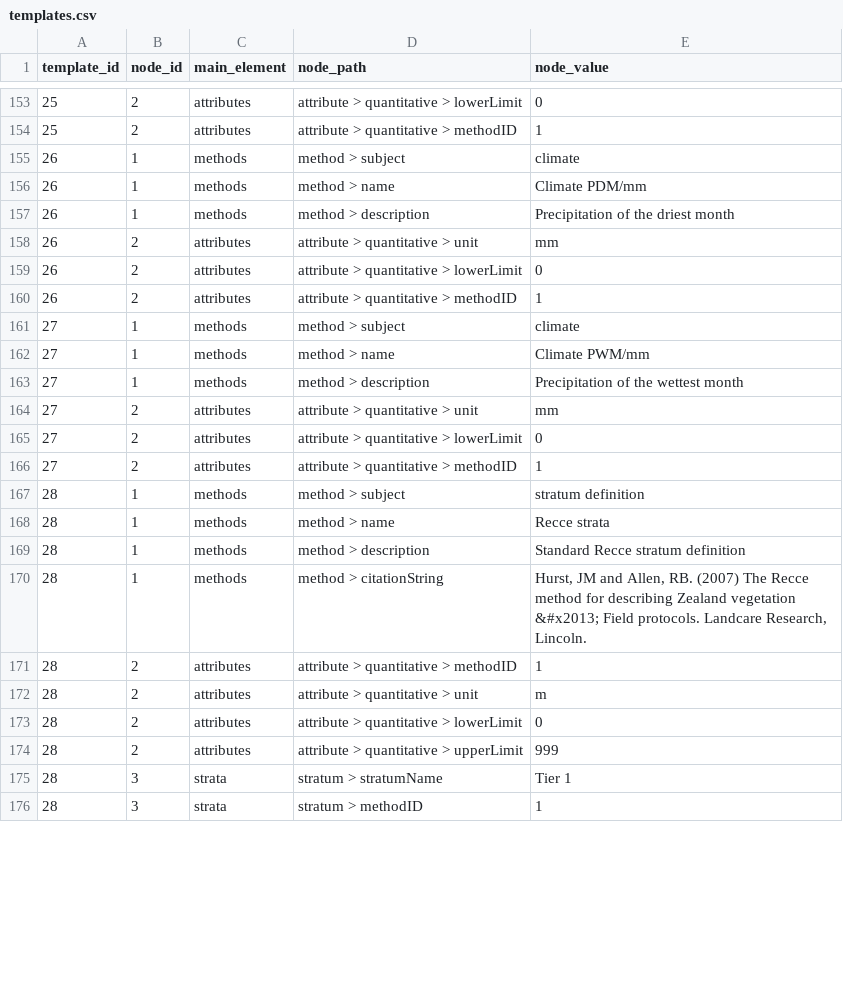
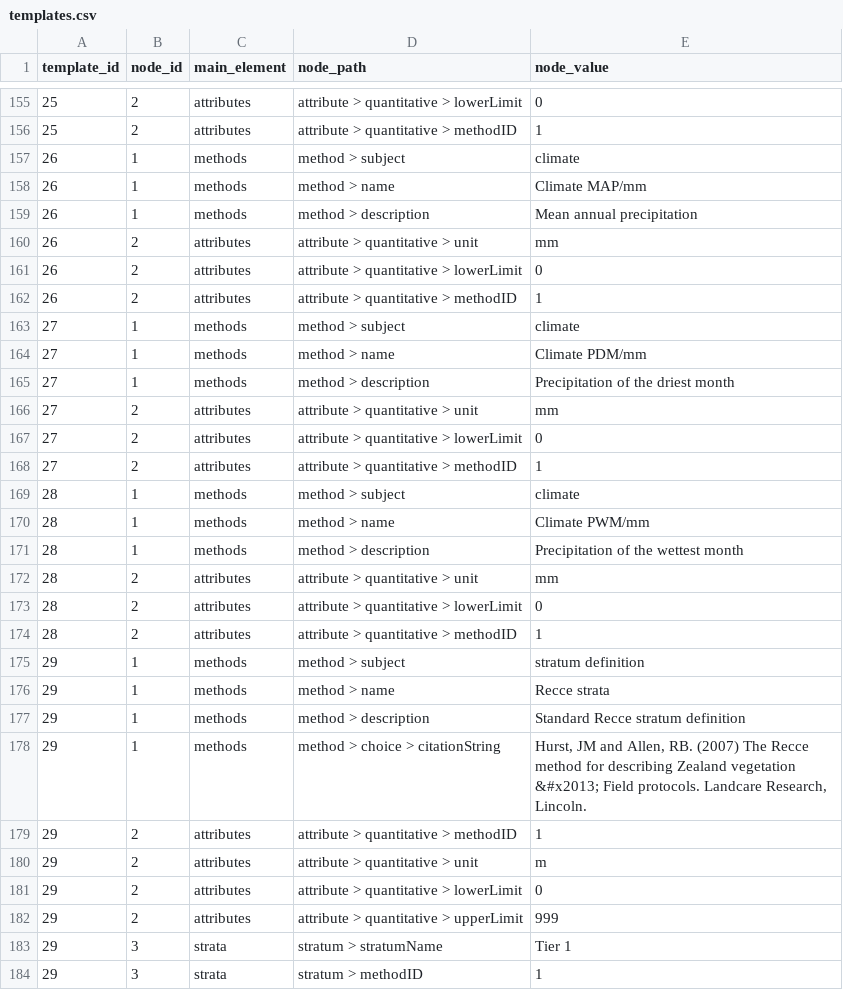
Before and after one commit to iavs-org/VegXshiny, a CSV file: data-raw/templates.csv, drawn as a sheet; only a part is shown, gaps mark what is left out; the diff covers the shown part only.

Commit message:
added template for lonlat location data. Fixed some bugs in existings templates

```diff
--- a/data-raw/templates.csv
+++ b/data-raw/templates.csv
@@ -155,4 +157,4 @@ template_id,node_id,main_element,node_path,node_value
 26,1,methods,method > subject,climate
-26,1,methods,method > name,Climate PDM/mm
-26,1,methods,method > description,Precipitation of the driest month
+26,1,methods,method > name,Climate MAP/mm
+26,1,methods,method > description,Mean annual precipitation
 26,2,attributes,attribute > quantitative > unit,mm
@@ -161,4 +163,4 @@ template_id,node_id,main_element,node_path,node_value
 27,1,methods,method > subject,climate
-27,1,methods,method > name,Climate PWM/mm
-27,1,methods,method > description,Precipitation of the wettest month
+27,1,methods,method > name,Climate PDM/mm
+27,1,methods,method > description,Precipitation of the driest month
 27,2,attributes,attribute > quantitative > unit,mm
@@ -166,11 +168,17 @@ template_id,node_id,main_element,node_path,node_value
 27,2,attributes,attribute > quantitative > methodID,1
-28,1,methods,method > subject,stratum definition
-28,1,methods,method > name,Recce strata
-28,1,methods,method > description,Standard Recce stratum definition
-28,1,methods,method > citationString,"Hurst, JM and Allen, RB. (2007) The Recce method for describing Zealand vegetation &#x2013; Field protocols. Landcare Research, Lincoln."
+28,1,methods,method > subject,climate
+28,1,methods,method > name,Climate PWM/mm
+28,1,methods,method > description,Precipitation of the wettest month
+28,2,attributes,attribute > quantitative > unit,mm
+28,2,attributes,attribute > quantitative > lowerLimit,0
 28,2,attributes,attribute > quantitative > methodID,1
-28,2,attributes,attribute > quantitative > unit,m
-28,2,attributes,attribute > quantitative > lowerLimit,0
-28,2,attributes,attribute > quantitative > upperLimit,999
-28,3,strata,stratum > stratumName,Tier 1
-28,3,strata,stratum > methodID,1
+29,1,methods,method > subject,stratum definition
+29,1,methods,method > name,Recce strata
+29,1,methods,method > description,Standard Recce stratum definition
+29,1,methods,method > choice > citationString,"Hurst, JM and Allen, RB. (2007) The Recce method for describing Zealand vegetation &#x2013; Field protocols. Landcare Research, Lincoln."
+29,2,attributes,attribute > quantitative > methodID,1
+29,2,attributes,attribute > quantitative > unit,m
+29,2,attributes,attribute > quantitative > lowerLimit,0
+29,2,attributes,attribute > quantitative > upperLimit,999
+29,3,strata,stratum > stratumName,Tier 1
+29,3,strata,stratum > methodID,1
```
Also changed, not shown: 3 added rows, 1 removed row and 44 edited cells elsewhere in this file, data-raw/templates_lookup.csv, 1 other file.
